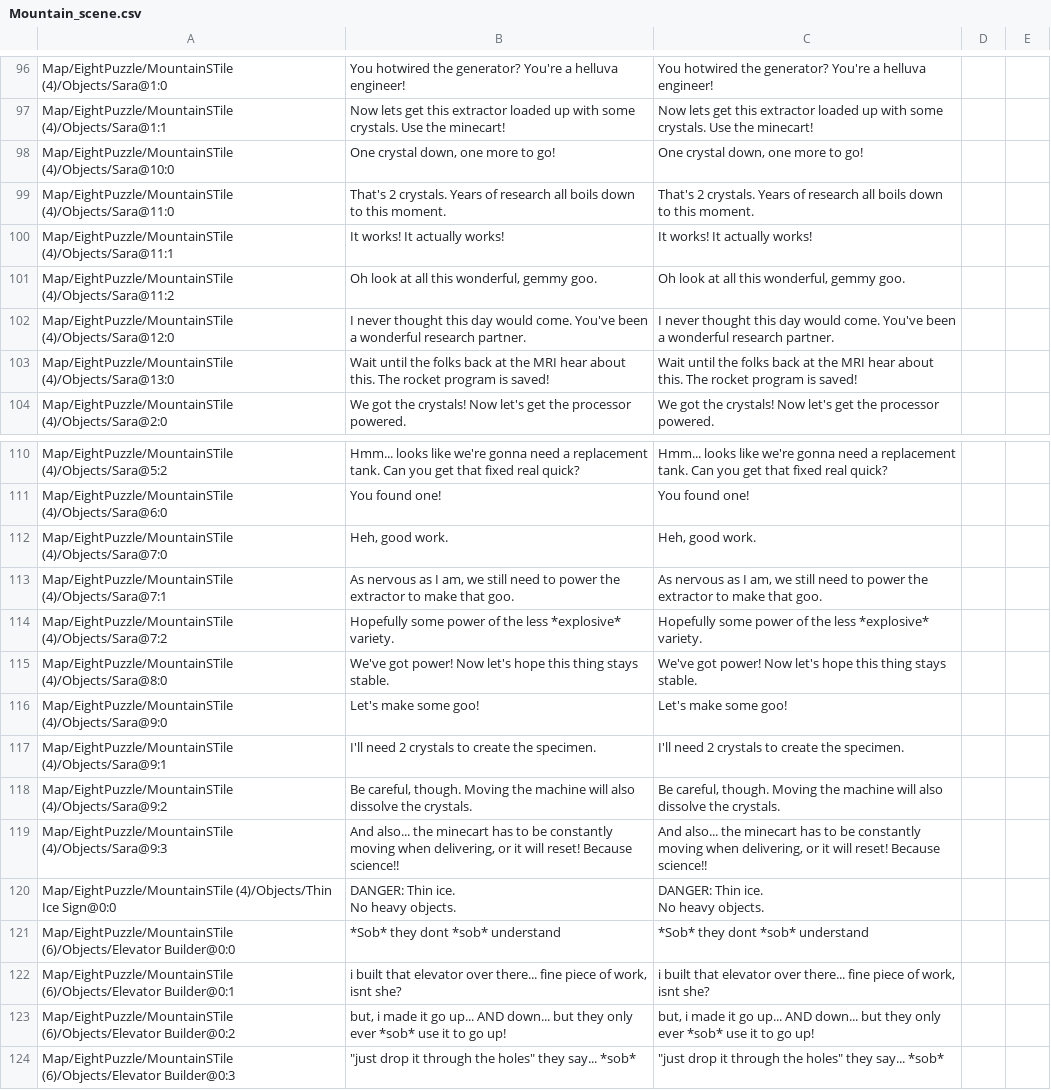
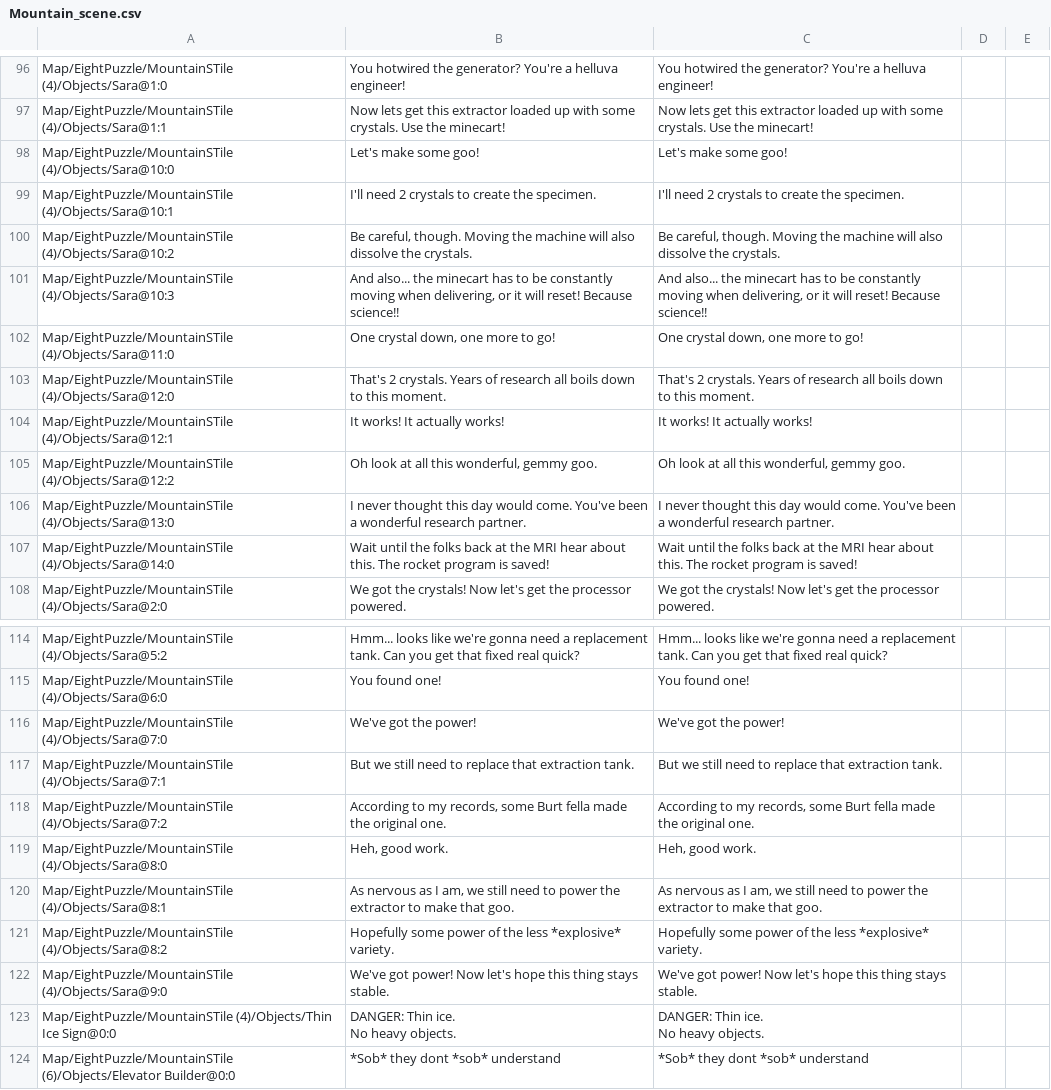
Before and after one commit to randomerz/Slider, a CSV file: Slider/Assets/StreamingAssets/Localizations/English/Mountain_scene.csv, drawn as a sheet; only a part is shown, gaps mark what is left out; the shorter side is filled out with more unchanged rows; removed rows and columns are numbered as before the commit, all else as after; the diff covers the shown part only; the diff names each change by its address in the sheet, - before the commit and + after, or states it on an @@ line.

```diff
--- a/Slider/Assets/StreamingAssets/Localizations/English/Mountain_scene.csv
+++ b/Slider/Assets/StreamingAssets/Localizations/English/Mountain_scene.csv
-B98: One crystal down, one more to go!
+B98: Let's make some goo!
-C98: One crystal down, one more to go!
+C98: Let's make some goo!
+row 99: Map/EightPuzzle/MountainSTile (4)/Objects/Sara@10:1 | I'll need 2 crystals to create the specimen. | I'll need 2 crystals to create the specimen.
+row 100: Map/EightPuzzle/MountainSTile (4)/Objects/Sara@10:2 | Be careful, though. Moving the machine will also dissolve the crystals. | Be careful, though. Moving the machine will also dissolve the crystals.
+row 101: Map/EightPuzzle/MountainSTile (4)/Objects/Sara@10:3 | And also... the minecart has to be constantly moving when delivering, or it will reset! Because science!! | And also... the minecart has to be constantly moving when delivering, or it will reset! Because science!!
-B102: That's 2 crystals. Years of research all boils down to this moment.
+B102: One crystal down, one more to go!
-C102: That's 2 crystals. Years of research all boils down to this moment.
+C102: One crystal down, one more to go!
+row 103: Map/EightPuzzle/MountainSTile (4)/Objects/Sara@12:0 | That's 2 crystals. Years of research all boils down to this moment. | That's 2 crystals. Years of research all boils down to this moment.
-A104: Map/EightPuzzle/MountainSTile (4)/Objects/Sara@11:1
+A104: Map/EightPuzzle/MountainSTile (4)/Objects/Sara@12:1
-A105: Map/EightPuzzle/MountainSTile (4)/Objects/Sara@11:2
+A105: Map/EightPuzzle/MountainSTile (4)/Objects/Sara@12:2
-A106: Map/EightPuzzle/MountainSTile (4)/Objects/Sara@12:0
+A106: Map/EightPuzzle/MountainSTile (4)/Objects/Sara@13:0
-A107: Map/EightPuzzle/MountainSTile (4)/Objects/Sara@13:0
+A107: Map/EightPuzzle/MountainSTile (4)/Objects/Sara@14:0
-B116: Heh, good work.
+B116: We've got the power!
-C116: Heh, good work.
+C116: We've got the power!
-B117: As nervous as I am, we still need to power the extractor to make that goo.
+B117: But we still need to replace that extraction tank.
-C117: As nervous as I am, we still need to power the extractor to make that goo.
+C117: But we still need to replace that extraction tank.
-B118: Hopefully some power of the less *explosive* variety.
+B118: According to my records, some Burt fella made the original one.
-C118: Hopefully some power of the less *explosive* variety.
+C118: According to my records, some Burt fella made the original one.
-B119: We've got power! Now let's hope this thing stays stable.
+B119: Heh, good work.
-C119: We've got power! Now let's hope this thing stays stable.
+C119: Heh, good work.
+row 120: Map/EightPuzzle/MountainSTile (4)/Objects/Sara@8:1 | As nervous as I am, we still need to power the extractor to make that goo. | As nervous as I am, we still need to power the extractor to make that goo.
+row 121: Map/EightPuzzle/MountainSTile (4)/Objects/Sara@8:2 | Hopefully some power of the less *explosive* variety. | Hopefully some power of the less *explosive* variety.
-B122: Let's make some goo!
+B122: We've got power! Now let's hope this thing stays stable.
-C122: Let's make some goo!
+C122: We've got power! Now let's hope this thing stays stable.
-row 117: Map/EightPuzzle/MountainSTile (4)/Objects/Sara@9:1 | I'll need 2 crystals to create the specimen. | I'll need 2 crystals to create the specimen.
-row 118: Map/EightPuzzle/MountainSTile (4)/Objects/Sara@9:2 | Be careful, though. Moving the machine will also dissolve the crystals. | Be careful, though. Moving the machine will also dissolve the crystals.
-row 119: Map/EightPuzzle/MountainSTile (4)/Objects/Sara@9:3 | And also... the minecart has to be constantly moving when delivering, or it will reset! Because science!! | And also... the minecart has to be constantly moving when delivering, or it will reset! Because science!!
```
Also changed, not shown: 2 added rows and 10 edited cells elsewhere in this file, Slider/Assets/StreamingAssets/Localizations/English/Desert_scene.csv, Slider/Assets/StreamingAssets/Localizations/English/MagiTech_scene.csv, 43 other files.
